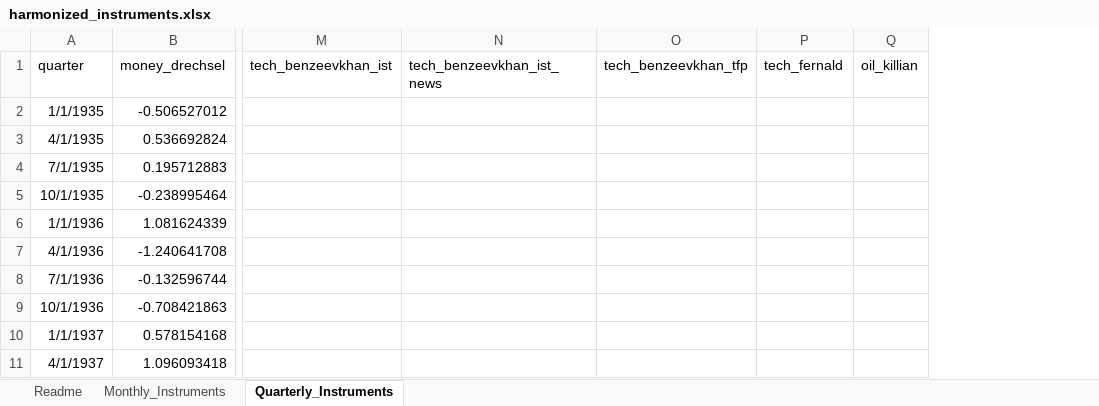
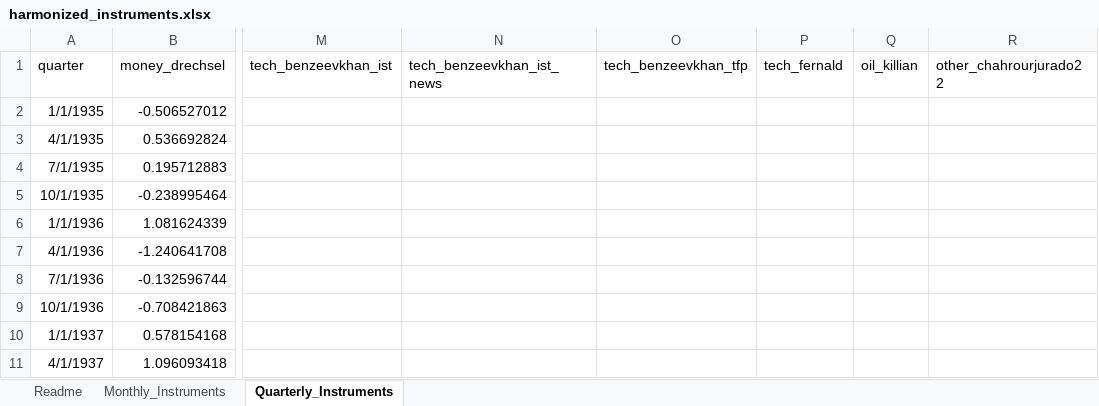
Before and after one commit to jonathanjadams/structuralshocks, an Excel workbook: harmonized_instruments.xlsx, sheet Quarterly_Instruments, drawn as a sheet; only a part is shown, gaps mark what is left out; values as stored, in another font and other column widths than the file's, no borders; the diff names each change by its address in the sheet, - before the commit and + after, or states it on an @@ line.

Commit message:
Add files via upload
version v04.0

adds noise shocks

Matthes and I use this version in our first working paper release

```diff
--- a/harmonized_instruments.xlsx (sheet Quarterly_Instruments)
+++ b/harmonized_instruments.xlsx (sheet Quarterly_Instruments)
+column R (other_chahrourjurado22), empty
```
